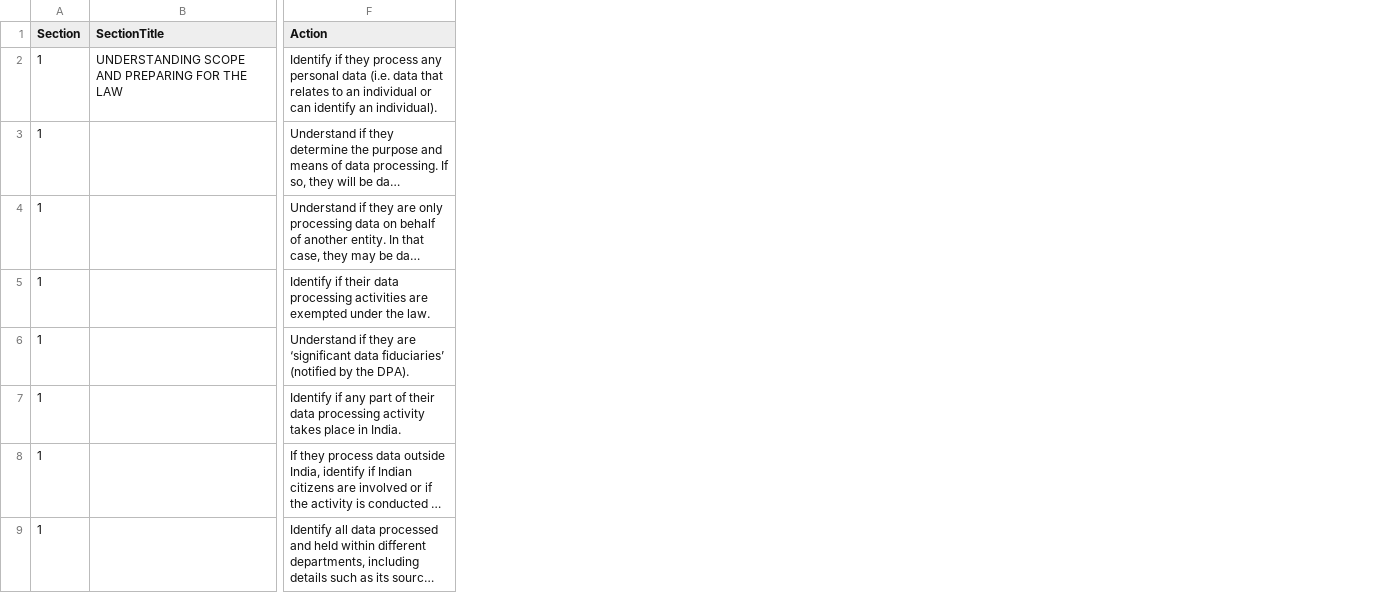
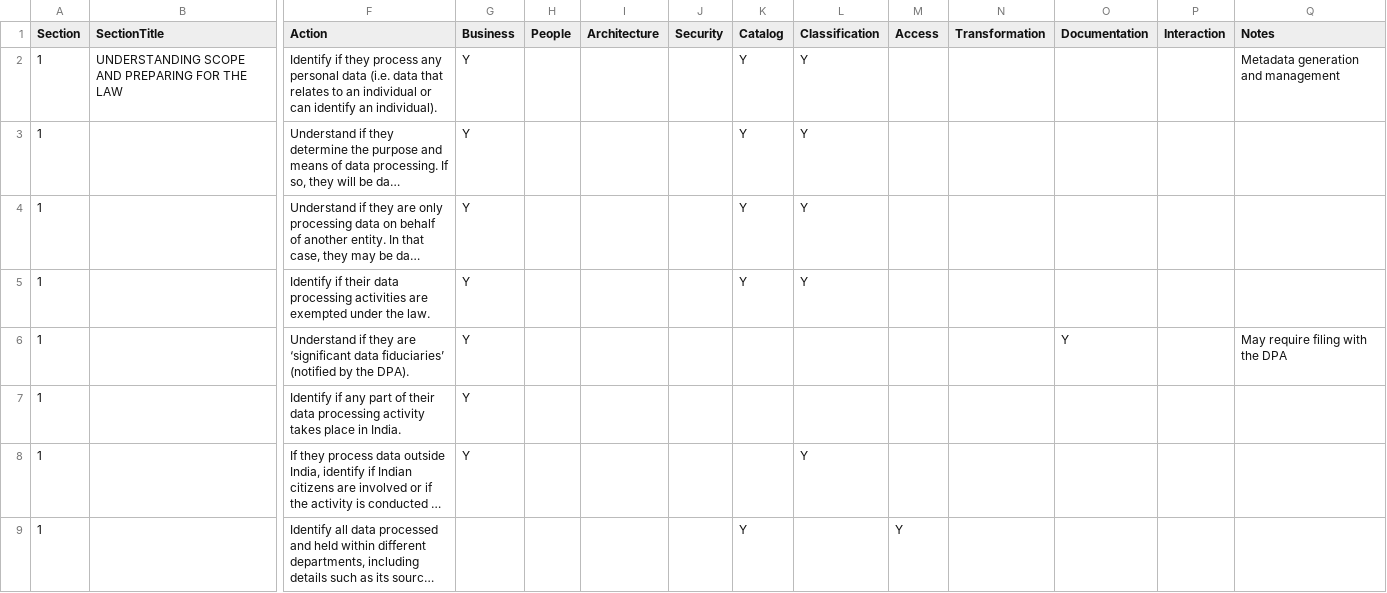
Before and after one commit to pingali/pdp-checklist, a CSV file: src/ikigai/actions.csv, drawn as a sheet; only a part is shown, gaps mark what is left out; long unchanged cells end in …; the diff names each change by its address in the sheet, - before the commit and + after, or states it on an @@ line.

Commit message:
Tagged the actions and added them to the json/markdown

```diff
--- a/src/ikigai/actions.csv
+++ b/src/ikigai/actions.csv
+column G (Business), rows 2-8: all Y
+column H (People), empty
+column I (Architecture), empty
+column J (Security), empty
+column K (Catalog), rows 2-9: Y | Y | Y | Y |  |  |  | Y
+column L (Classification), rows 2-8: Y | Y | Y | Y |  |  | Y
+column M (Access), row 9: Y
+column N (Transformation), empty
+column O (Documentation), row 6: Y
+column P (Interaction), empty
+column Q (Notes), rows 2-6: Metadata generation and management |  |  |  | May require filing with the DPA
-F2 (Action): …an individual).
+F2 (Action): …an individual).
```
Also changed, not shown: 3 other files.
